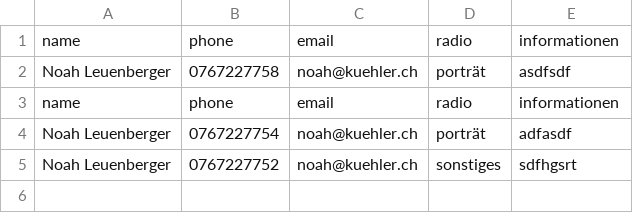
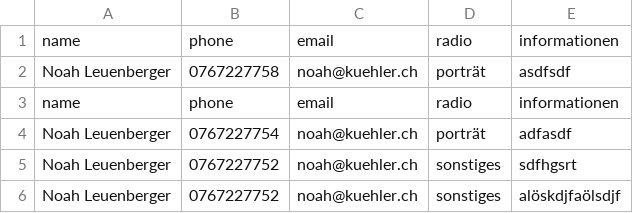
Before and after one commit to leuenbergern/M307, a CSV file: validation_server/out.csv, drawn as a sheet; the diff names each change by its address in the sheet, - before the commit and + after, or states it on an @@ line.

```diff
--- a/validation_server/out.csv
+++ b/validation_server/out.csv
+row 6: Noah Leuenberger | 0767227752 | noah@kuehler.ch | sonstiges | alöskdjfaölsdjf
```
Also changed, not shown: 13 other files.
